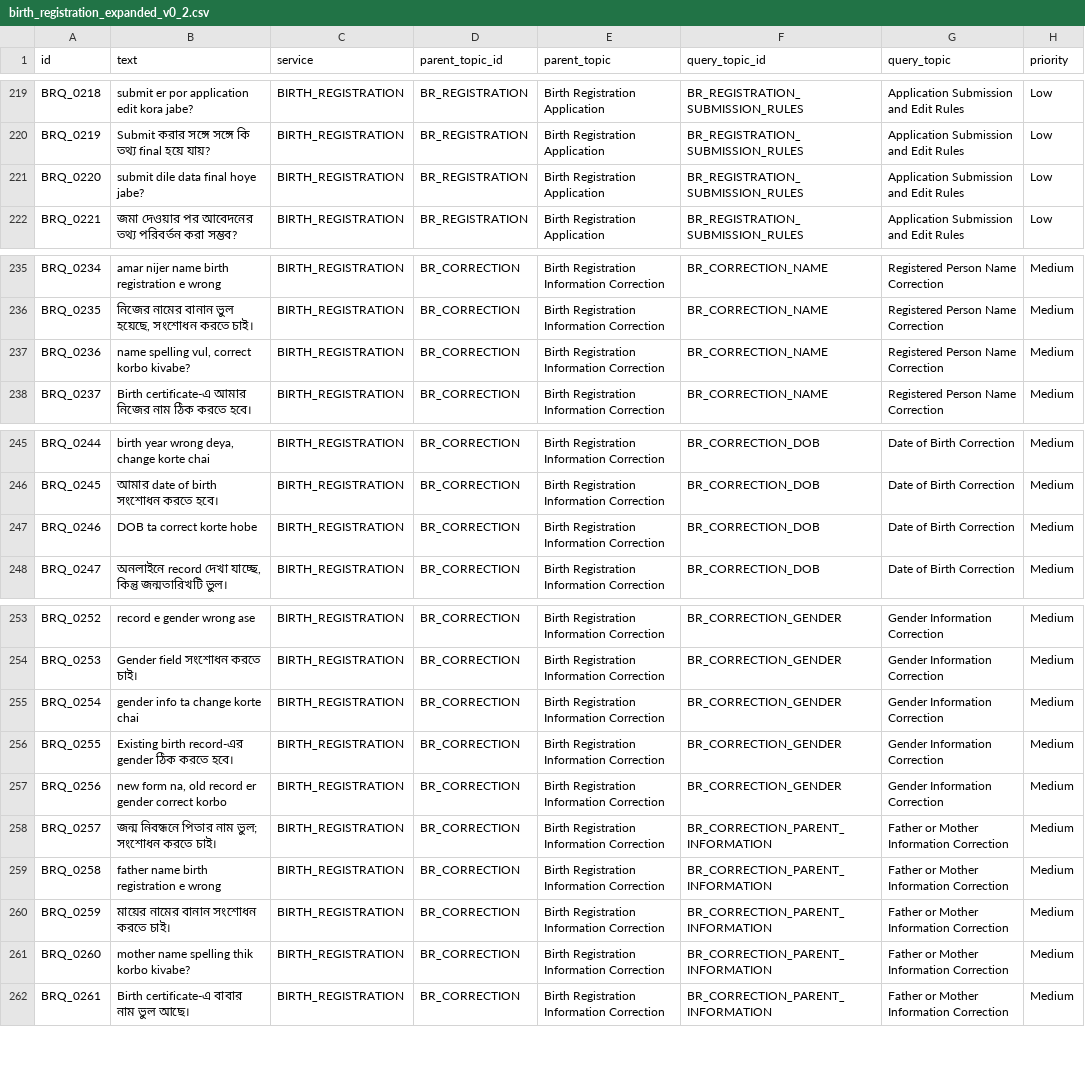
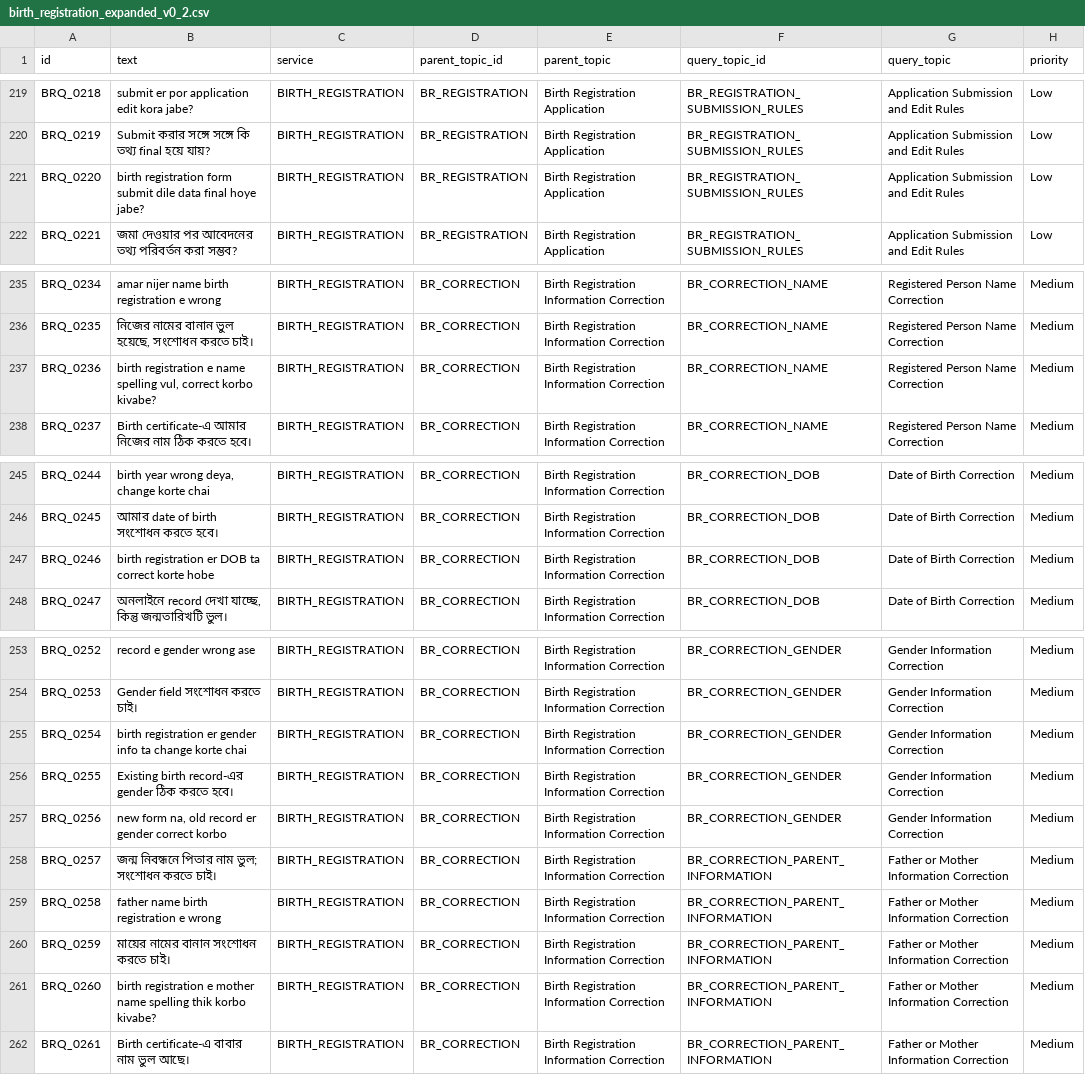
Before and after one commit to sadia1997mostafa/NLP_Project-, a CSV file: data/annotations/birth_registration_expanded_v0_2.csv, drawn as a sheet; only a part is shown, gaps mark what is left out; the diff covers the shown part only; the diff names each change by its address in the sheet, - before the commit and + after, or states it on an @@ line.

Commit message:
Repair Birth Registration service context

```diff
--- a/data/annotations/birth_registration_expanded_v0_2.csv
+++ b/data/annotations/birth_registration_expanded_v0_2.csv
-B221 (text): submit dile data final hoye jabe?
+B221 (text): birth registration form submit dile data final hoye jabe?
-B237 (text): name spelling…
+B237 (text): birth registration e name spelling…
-B247 (text): DOB ta correct korte hobe
+B247 (text): birth registration er DOB ta correct korte hobe
-B255 (text): gender info ta change korte chai
+B255 (text): birth registration er gender info ta change korte chai
-B261 (text): mother name…
+B261 (text): birth registration e mother name…
```
Also changed, not shown: 19 edited cells elsewhere in this file, 1 other file.
